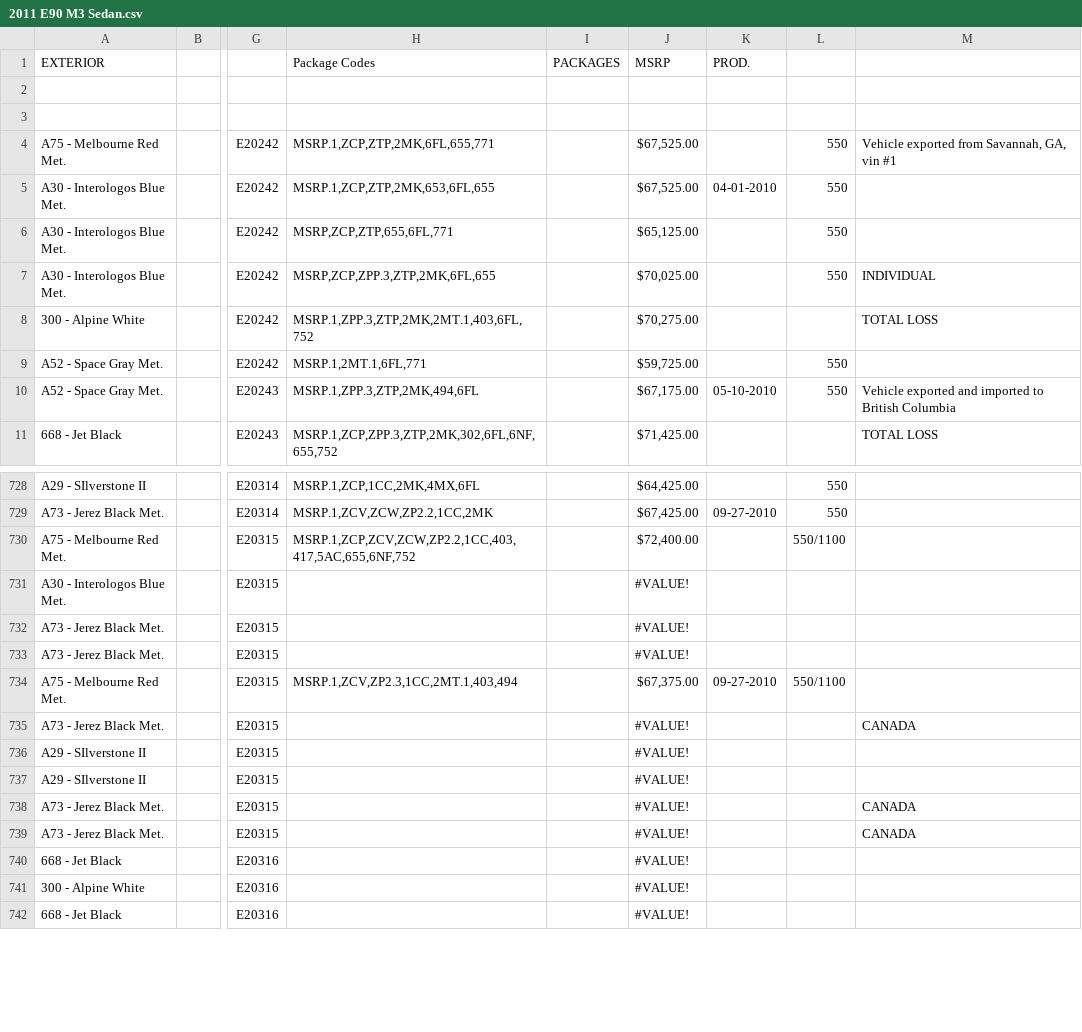
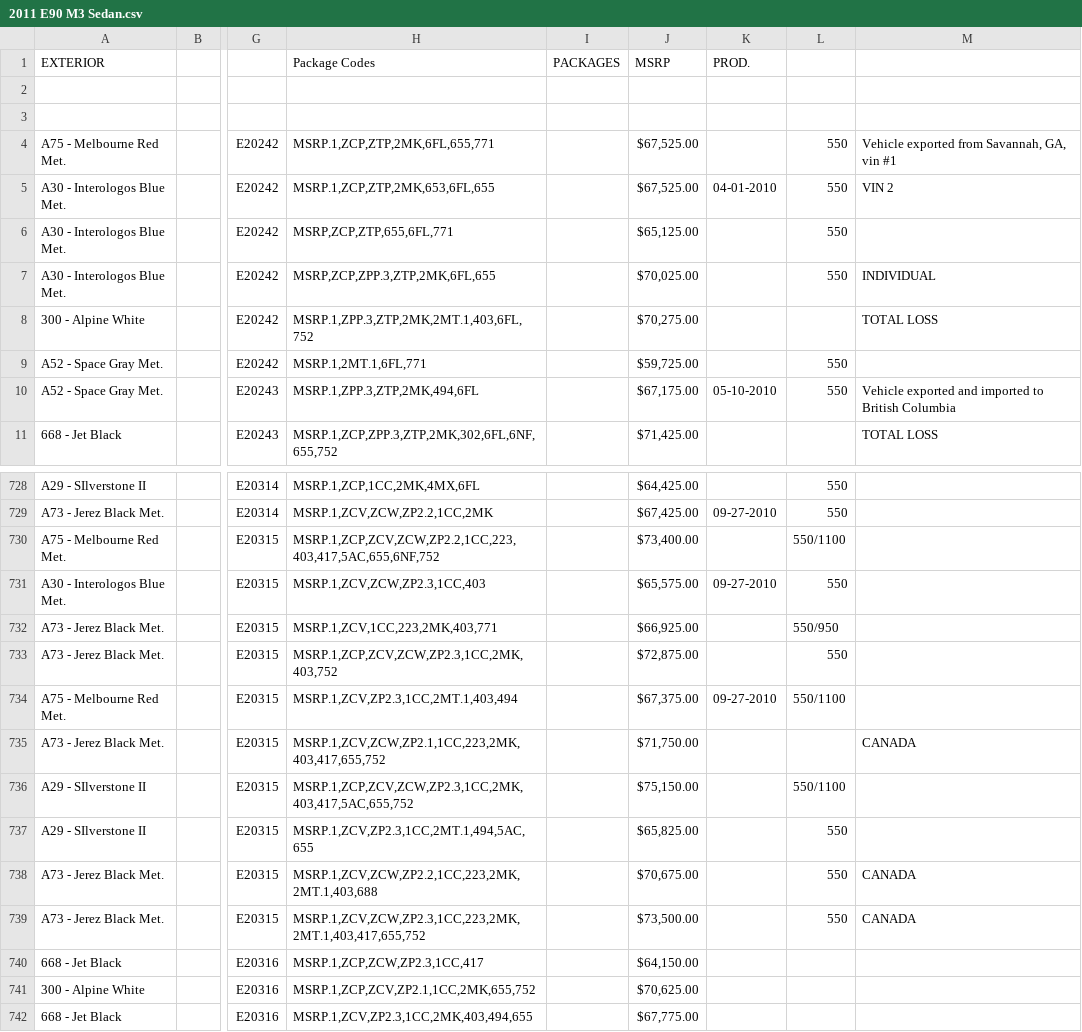
Before and after one commit to Sman19/Active-Website, a CSV file: 2011 E90 M3 Sedan.csv, drawn as a sheet; only a part is shown, gaps mark what is left out; the diff covers the shown part only; the diff names each change by its address in the sheet, - before the commit and + after, or states it on an @@ line.

Commit message:
Add files via upload

```diff
--- a/2011 E90 M3 Sedan.csv
+++ b/2011 E90 M3 Sedan.csv
-M5: (empty)
+M5: VIN 2
-H730 (Package Codes): MSRP.1,ZCP,ZCV,ZCW,ZP2.2,1CC,403,417,5AC,655,6NF,752
+H730 (Package Codes): MSRP.1,ZCP,ZCV,ZCW,ZP2.2,1CC,223,403,417,5AC,655,6NF,752
-J730 (MSRP): $72,400.00
+J730 (MSRP): $73,400.00
-H731 (Package Codes): (empty)
+H731 (Package Codes): MSRP.1,ZCV,ZCW,ZP2.3,1CC,403
-J731 (MSRP): #VALUE!
+J731 (MSRP): $65,575.00
-K731 (PROD.): (empty)
+K731 (PROD.): 09-27-2010
-L731: (empty)
+L731: 550
-H732 (Package Codes): (empty)
+H732 (Package Codes): MSRP.1,ZCV,1CC,223,2MK,403,771
-J732 (MSRP): #VALUE!
+J732 (MSRP): $66,925.00
-L732: (empty)
+L732: 550/950
-H733 (Package Codes): (empty)
+H733 (Package Codes): MSRP.1,ZCP,ZCV,ZCW,ZP2.3,1CC,2MK,403,752
-J733 (MSRP): #VALUE!
+J733 (MSRP): $72,875.00
-L733: (empty)
+L733: 550
-H735 (Package Codes): (empty)
+H735 (Package Codes): MSRP.1,ZCV,ZCW,ZP2.1,1CC,223,2MK,403,417,655,752
-J735 (MSRP): #VALUE!
+J735 (MSRP): $71,750.00
-H736 (Package Codes): (empty)
+H736 (Package Codes): MSRP.1,ZCP,ZCV,ZCW,ZP2.3,1CC,2MK,403,417,5AC,655,752
-J736 (MSRP): #VALUE!
+J736 (MSRP): $75,150.00
-L736: (empty)
+L736: 550/1100
-H737 (Package Codes): (empty)
+H737 (Package Codes): MSRP.1,ZCV,ZP2.3,1CC,2MT.1,494,5AC,655
-J737 (MSRP): #VALUE!
+J737 (MSRP): $65,825.00
-L737:L739: (empty)
+L737:L739: 550
-H738 (Package Codes): (empty)
+H738 (Package Codes): MSRP.1,ZCV,ZCW,ZP2.2,1CC,223,2MK,2MT.1,403,688
-J738 (MSRP): #VALUE!
+J738 (MSRP): $70,675.00
-H739 (Package Codes): (empty)
+H739 (Package Codes): MSRP.1,ZCV,ZCW,ZP2.3,1CC,223,2MK,2MT.1,403,417,655,752
-J739 (MSRP): #VALUE!
+J739 (MSRP): $73,500.00
-H740 (Package Codes): (empty)
+H740 (Package Codes): MSRP.1,ZCP,ZCW,ZP2.3,1CC,417
-J740 (MSRP): #VALUE!
+J740 (MSRP): $64,150.00
-H741 (Package Codes): (empty)
+H741 (Package Codes): MSRP.1,ZCP,ZCV,ZP2.1,1CC,2MK,655,752
-J741 (MSRP): #VALUE!
+J741 (MSRP): $70,625.00
-H742 (Package Codes): (empty)
+H742 (Package Codes): MSRP.1,ZCV,ZP2.3,1CC,2MK,403,494,655
-J742 (MSRP): #VALUE!
+J742 (MSRP): $67,775.00
```
Also changed, not shown: 44 edited cells elsewhere in this file.
